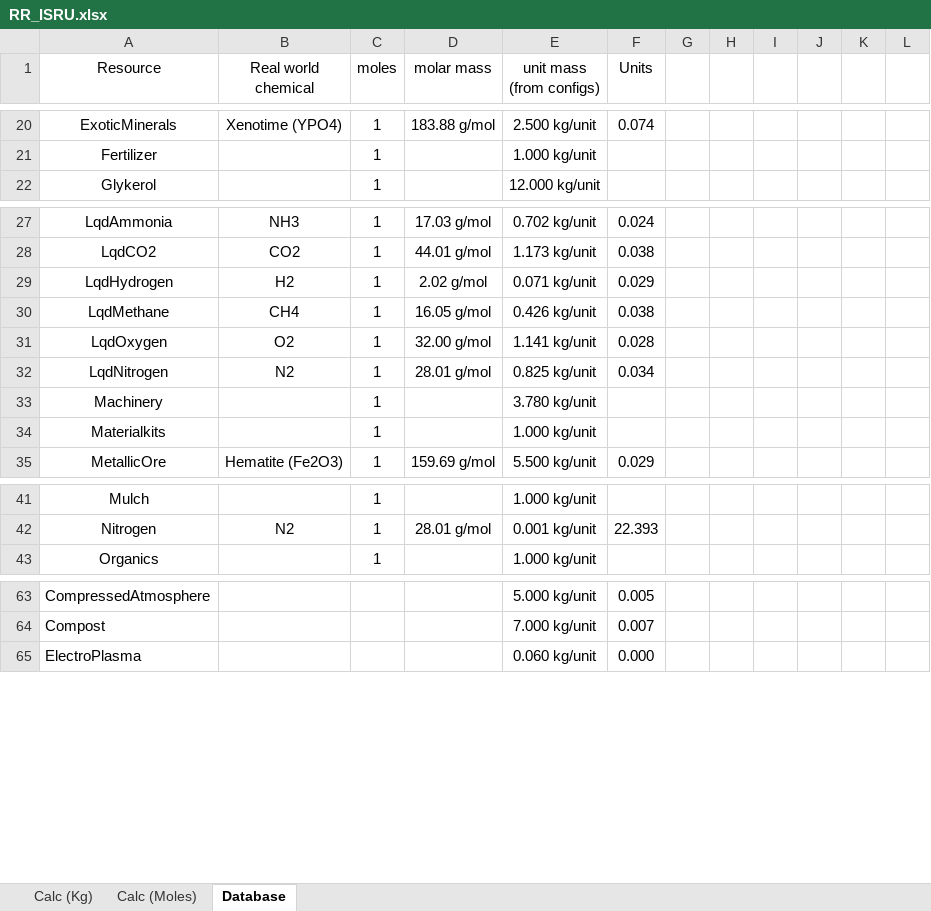
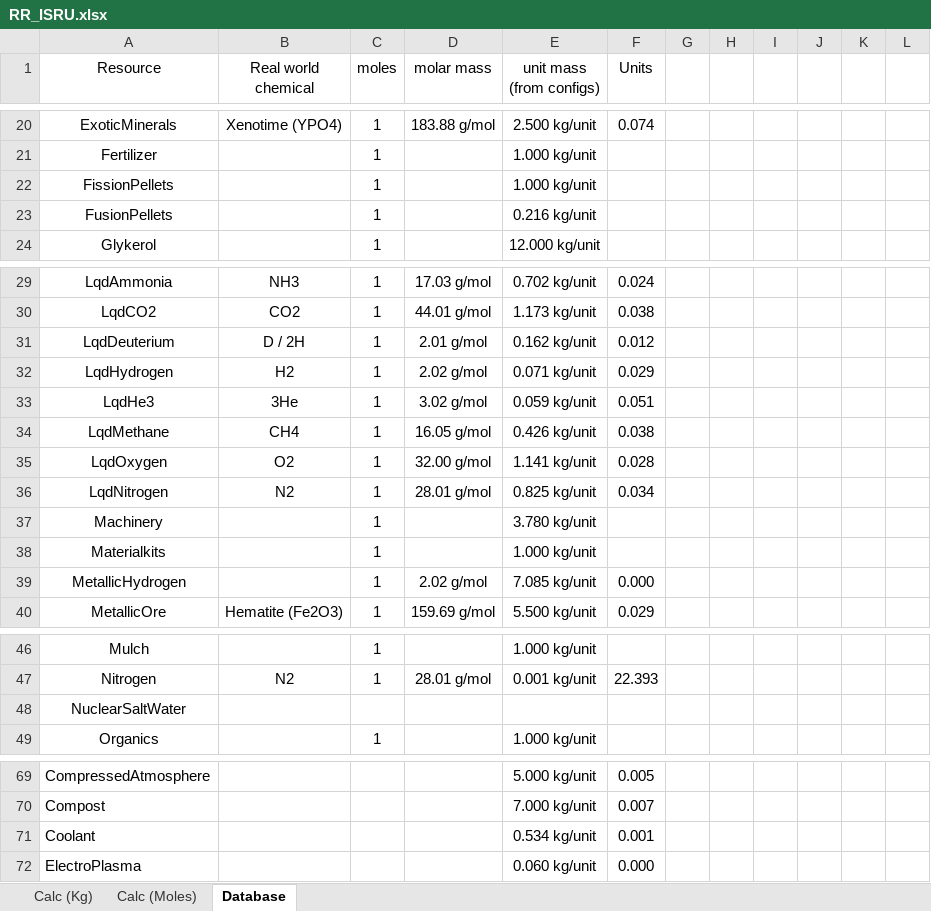
Before and after one commit to JadeOfMaar/RationalResources, an Excel workbook: RR_ISRU.xlsx, sheet Database, drawn as a sheet; only a part is shown, gaps mark what is left out; values as stored, in another font and other column widths than the file's, no borders; the diff names each change by its address in the sheet, - before the commit and + after, or states it on an @@ line.

Commit message:
Update RR_ISRU.xlsx
* added FFT resources and WBI Coolant

```diff
--- a/RR_ISRU.xlsx (sheet Database)
+++ b/RR_ISRU.xlsx (sheet Database)
+row 22: FissionPellets |  | 1 |  | 1.000 kg/unit
+row 23: FusionPellets |  | 1 |  | 0.216 kg/unit
+row 31: LqdDeuterium | D / 2H | 1 | 2.01 g/mol | 0.162 kg/unit | 0.012
+row 33: LqdHe3 | 3He | 1 | 3.02 g/mol | 0.059 kg/unit | 0.051
+row 39: MetallicHydrogen |  | 1 | 2.02 g/mol | 7.085 kg/unit | 0.000
+row 48: NuclearSaltWater
+row 71: Coolant |  |  |  | 0.534 kg/unit | 0.001
```
Also changed, not shown: sheet Calc (Kg), formulas that keep their value.
